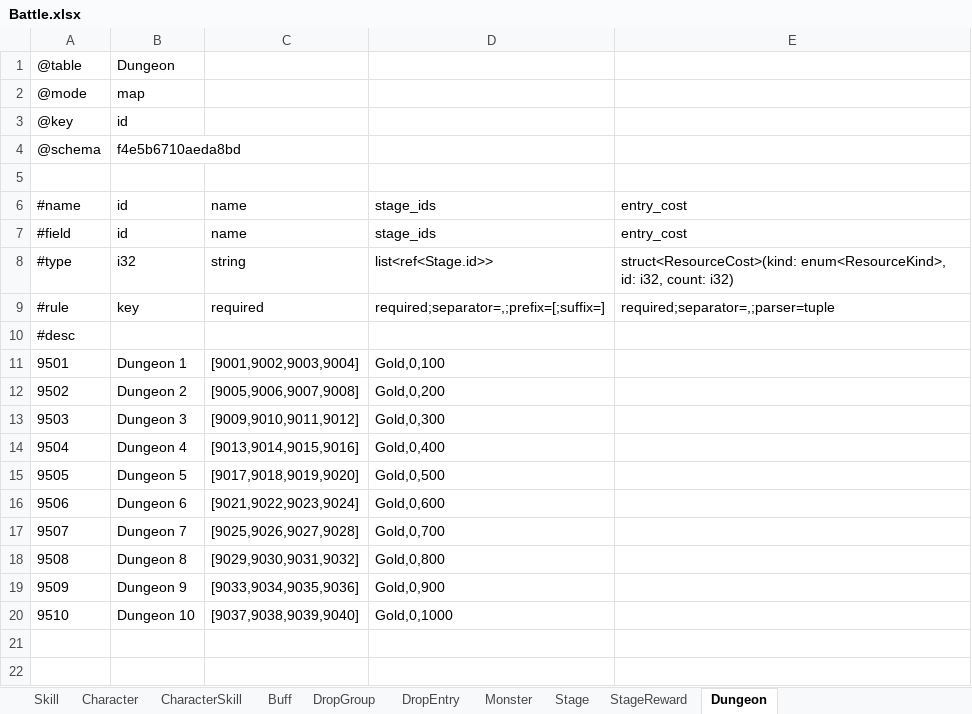
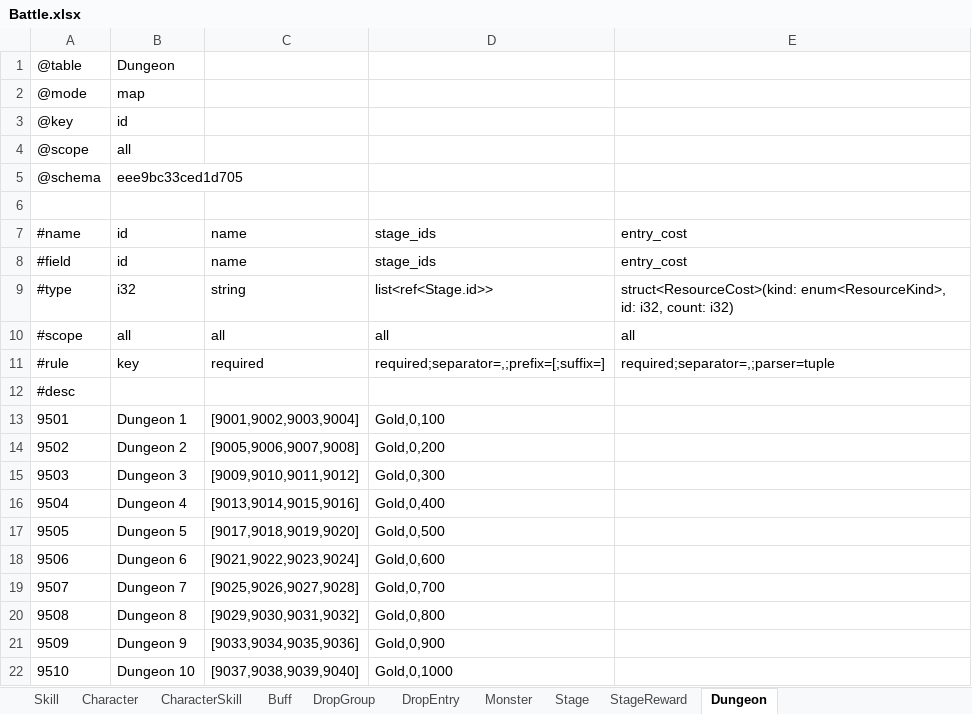
Before and after one commit to realm-labs/sora, an Excel workbook: examples/showcase/data/Battle.xlsx, sheet Dungeon, drawn as a sheet; values as stored, in another font and other column widths than the file's, no borders; the diff names each change by its address in the sheet, - before the commit and + after, or states it on an @@ line.

Commit message:
feat(schema): support scoped config outputs

```diff
--- a/examples/showcase/data/Battle.xlsx (sheet Dungeon)
+++ b/examples/showcase/data/Battle.xlsx (sheet Dungeon)
@@ column A renumbered in row 4 @@
-B4: f4e5b6710aeda8bd
+B4: all
+row 5: @schema | eee9bc33ced1d705
+row 10: #scope | all | all | all | all
```
Also changed, not shown: sheet Skill, sheet Character, sheet Monster, sheet Stage, sheet Buff, sheet DropEntry, 3 more sheets, examples/showcase/data/Core.xlsx, examples/showcase/data/Economy.xlsx, 29 other files.
